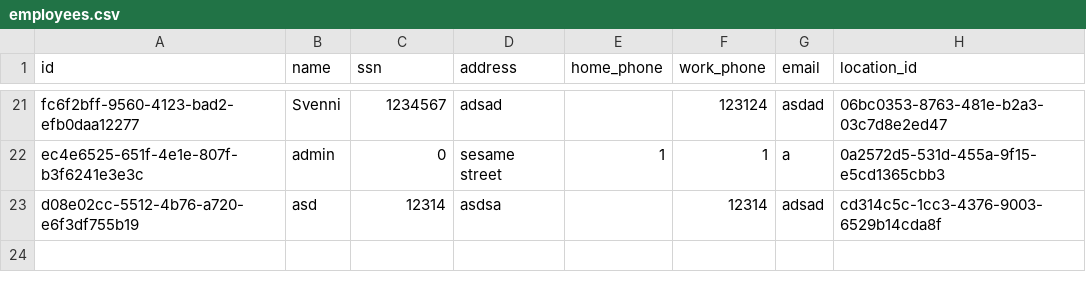
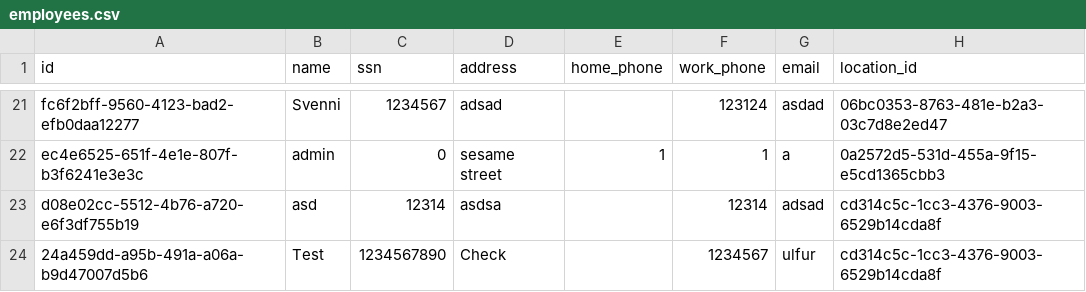
Before and after one commit to UlfurOrn/H38, a CSV file: src/database/data/employees.csv, drawn as a sheet; only a part is shown, gaps mark what is left out; the diff names each change by its address in the sheet, - before the commit and + after, or states it on an @@ line.

```diff
--- a/src/database/data/employees.csv
+++ b/src/database/data/employees.csv
+row 24: 24a459dd-a95b-491a-a06a-b9d47007d5b6 | Test | 1234567890 | Check |  | 1234567 | ulfur | cd314c5c-1cc3-4376-9003-6529b14cda8f
```
Also changed, not shown: 9 other files.
